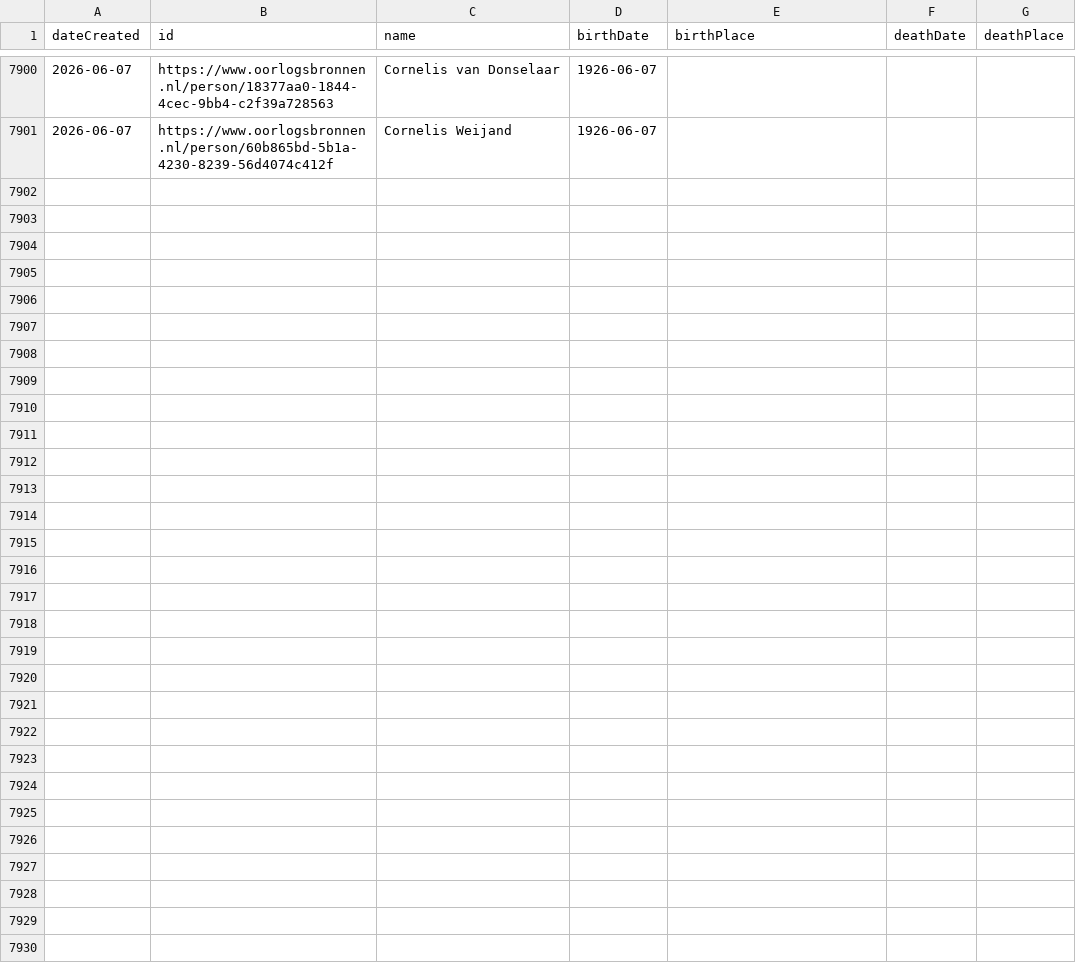
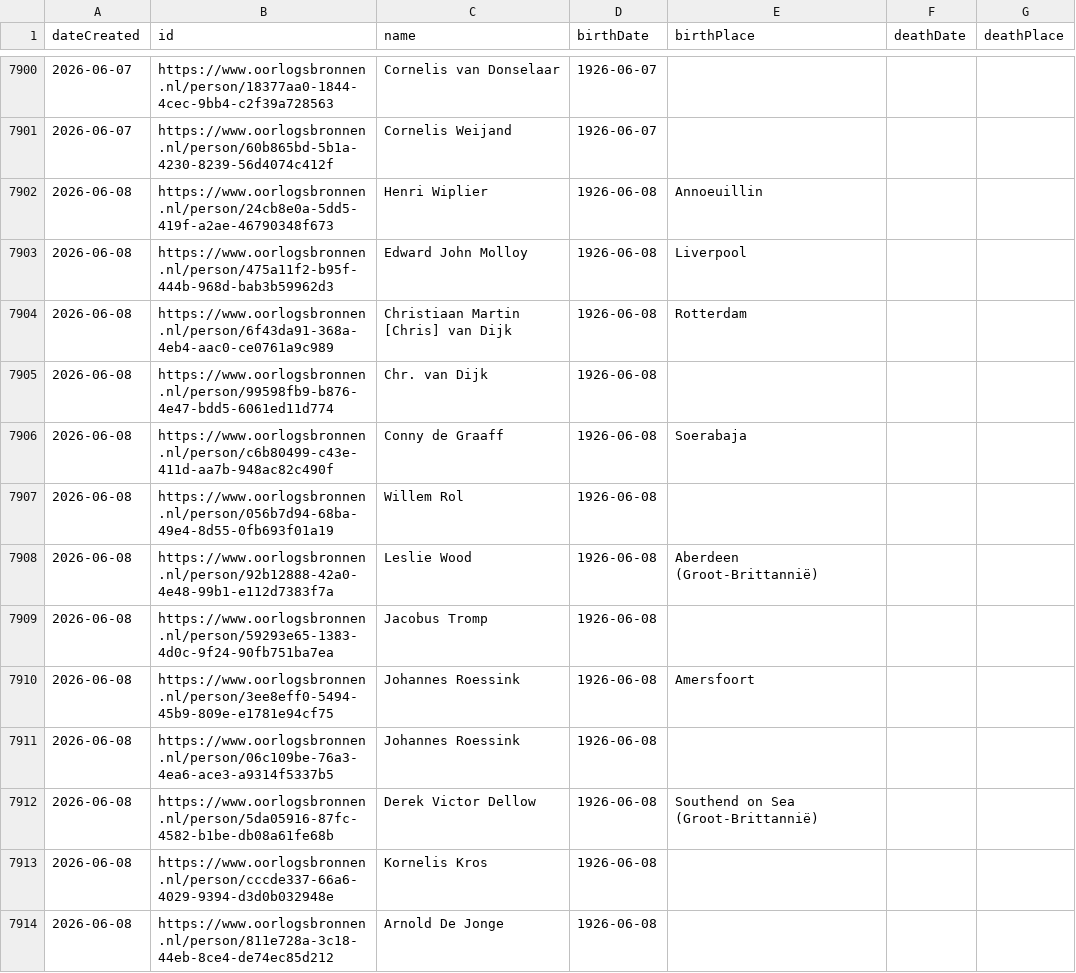
Before and after one commit to Oorlogsbronnen/collectierapportage, a CSV file: data/new_persons.csv, drawn as a sheet; only a part is shown, gaps mark what is left out; the diff covers the shown part only.

```diff
--- a/data/new_persons.csv
+++ b/data/new_persons.csv
@@ -7901 +7901,14 @@ dateCreated,id,name,birthDate,birthPlace,deathDate,deathPlace
 2026-06-07,https://www.oorlogsbronnen.nl/person/60b865bd-5b1a-4230-8239-56d4074c412f,Cornelis Weijand,1926-06-07,,,
+2026-06-08,https://www.oorlogsbronnen.nl/person/24cb8e0a-5dd5-419f-a2ae-46790348f673,Henri Wiplier,1926-06-08,Annoeuillin,,
+2026-06-08,https://www.oorlogsbronnen.nl/person/475a11f2-b95f-444b-968d-bab3b59962d3,Edward John Molloy,1926-06-08,Liverpool,,
+2026-06-08,https://www.oorlogsbronnen.nl/person/6f43da91-368a-4eb4-aac0-ce0761a9c989,Christiaan Martin [Chris] van Dijk,1926-06-08,Rotterdam,,
+2026-06-08,https://www.oorlogsbronnen.nl/person/99598fb9-b876-4e47-bdd5-6061ed11d774,Chr. van Dijk,1926-06-08,,,
+2026-06-08,https://www.oorlogsbronnen.nl/person/c6b80499-c43e-411d-aa7b-948ac82c490f,Conny de Graaff,1926-06-08,Soerabaja,,
+2026-06-08,https://www.oorlogsbronnen.nl/person/056b7d94-68ba-49e4-8d55-0fb693f01a19,Willem Rol,1926-06-08,,,
+2026-06-08,https://www.oorlogsbronnen.nl/person/92b12888-42a0-4e48-99b1-e112d7383f7a,Leslie Wood,1926-06-08,Aberdeen (Groot-Brittannië),,
+2026-06-08,https://www.oorlogsbronnen.nl/person/59293e65-1383-4d0c-9f24-90fb751ba7ea,Jacobus Tromp,1926-06-08,,,
+2026-06-08,https://www.oorlogsbronnen.nl/person/3ee8eff0-5494-45b9-809e-e1781e94cf75,Johannes Roessink,1926-06-08,Amersfoort,,
+2026-06-08,https://www.oorlogsbronnen.nl/person/06c109be-76a3-4ea6-ace3-a9314f5337b5,Johannes Roessink,1926-06-08,,,
+2026-06-08,https://www.oorlogsbronnen.nl/person/5da05916-87fc-4582-b1be-db08a61fe68b,Derek Victor Dellow,1926-06-08,Southend on Sea (Groot-Brittannië),,
+2026-06-08,https://www.oorlogsbronnen.nl/person/cccde337-66a6-4029-9394-d3d0b032948e,Kornelis Kros,1926-06-08,,,
+2026-06-08,https://www.oorlogsbronnen.nl/person/811e728a-3c18-44eb-8ce4-de74ec85d212,Arnold De Jonge,1926-06-08,,,
```
Also changed, not shown: 12 added rows elsewhere in this file.
